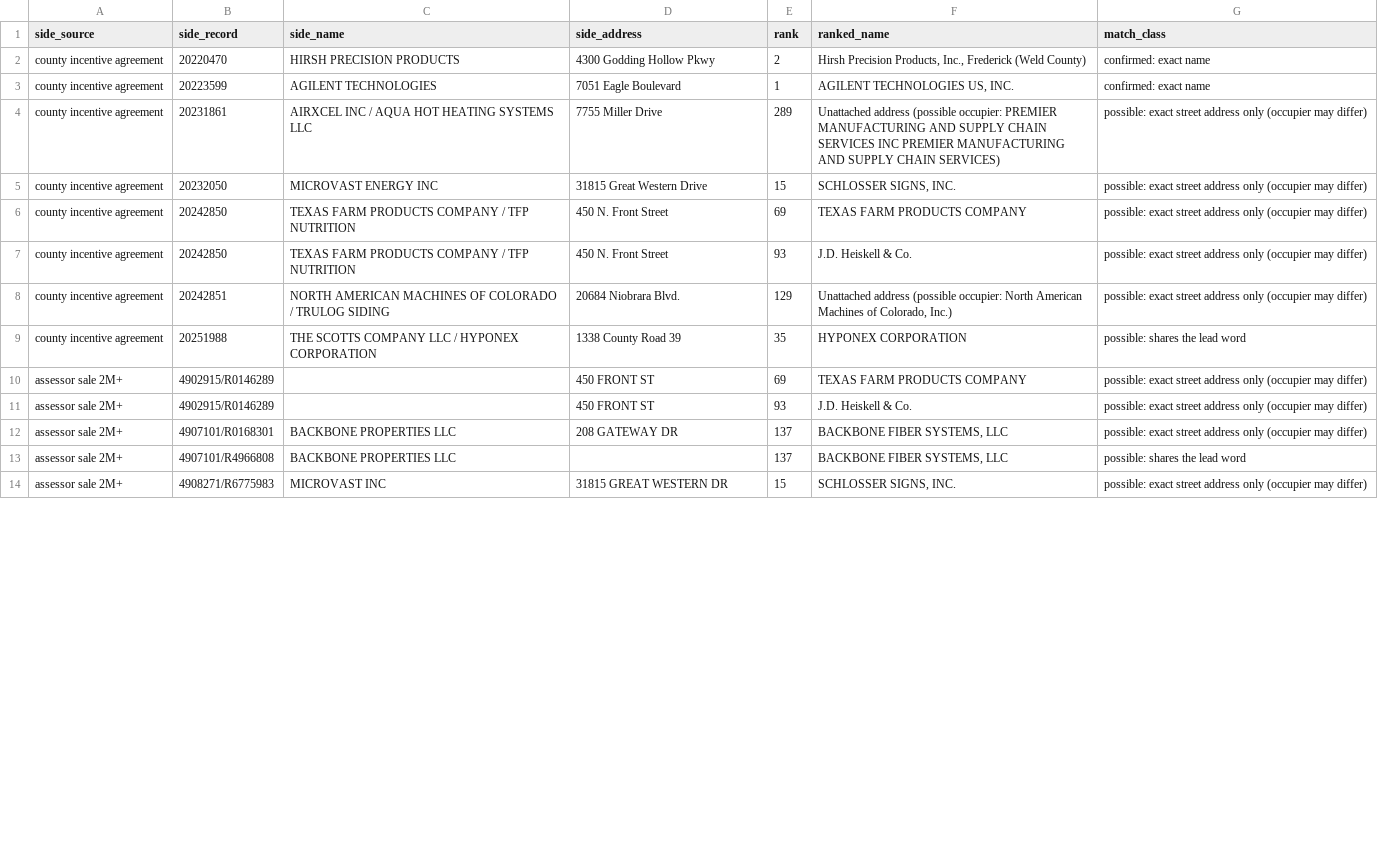
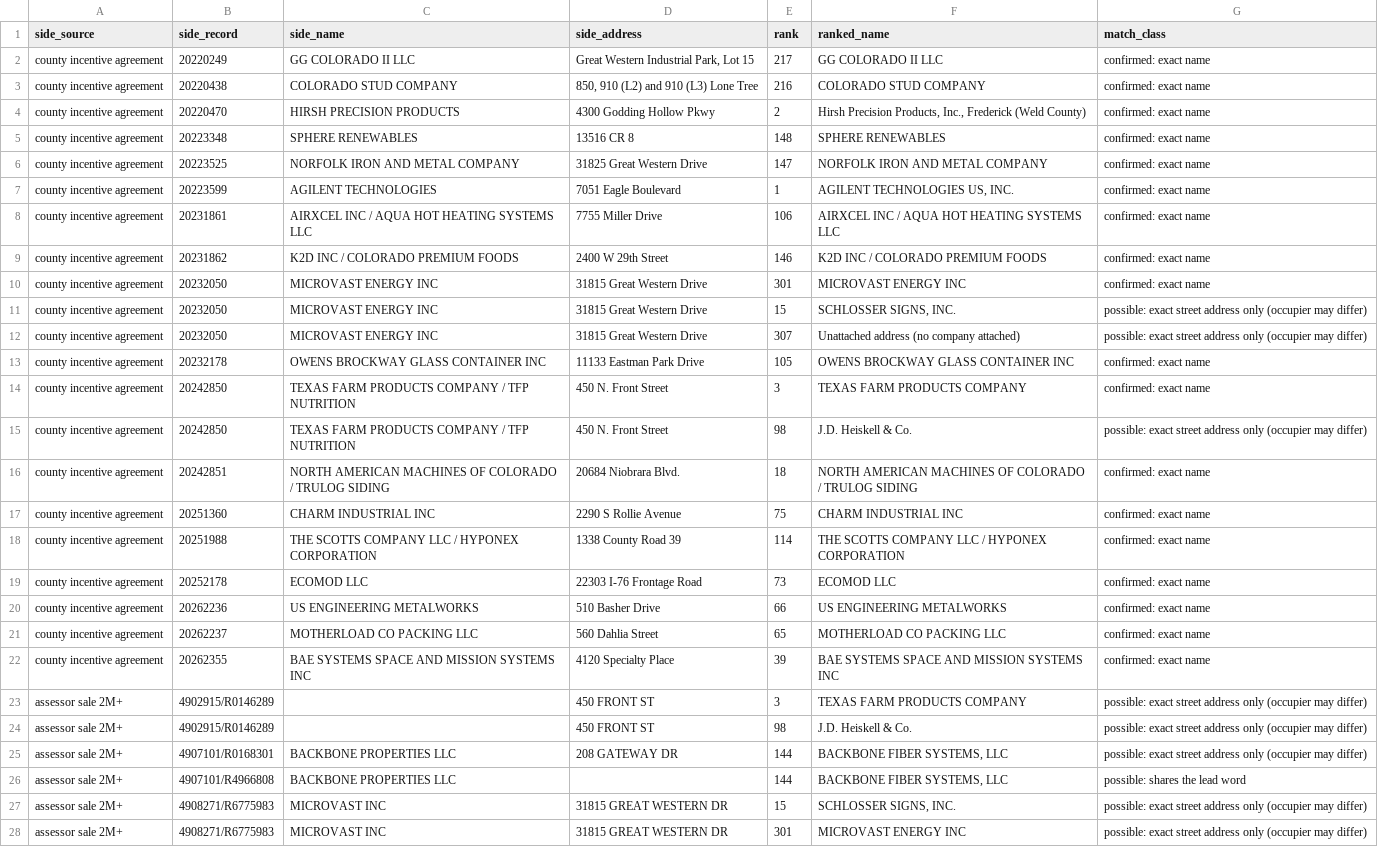
Before and after one commit to 1alaskan/AtlasScraper, a CSV file: step5-analysis/weld/weld_side_list_matches.csv, drawn as a sheet; only a part is shown; the diff covers the shown part only.

```diff
--- a/step5-analysis/weld/weld_side_list_matches.csv
+++ b/step5-analysis/weld/weld_side_list_matches.csv
@@ -1,14 +1,28 @@
 side_source,side_record,side_name,side_address,rank,ranked_name,match_class
+county incentive agreement,20220249,GG COLORADO II LLC,"Great Western Industrial Park, Lot 15",217,GG COLORADO II LLC,confirmed: exact name
+county incentive agreement,20220438,COLORADO STUD COMPANY,"850, 910 (L2) and 910 (L3) Lone Tree",216,COLORADO STUD COMPANY,confirmed: exact name
 county incentive agreement,20220470,HIRSH PRECISION PRODUCTS,4300 Godding Hollow Pkwy,2,"Hirsh Precision Products, Inc., Frederick (Weld County)",confirmed: exact name
+county incentive agreement,20223348,SPHERE RENEWABLES,13516 CR 8,148,SPHERE RENEWABLES,confirmed: exact name
+county incentive agreement,20223525,NORFOLK IRON AND METAL COMPANY,31825 Great Western Drive,147,NORFOLK IRON AND METAL COMPANY,confirmed: exact name
 county incentive agreement,20223599,AGILENT TECHNOLOGIES,7051 Eagle Boulevard,1,"AGILENT TECHNOLOGIES US, INC.",confirmed: exact name
-county incentive agreement,20231861,AIRXCEL INC / AQUA HOT HEATING SYSTEMS LLC,7755 Miller Drive,289,Unattached address (possible occupier: PREMIER MANUFACTURING AND SUPPLY CHAIN SERVICES INC PREMIER MANUFACTURING AND SUPPLY CHAIN SERVICES),possible: exact street address only (occupier may differ)
+county incentive agreement,20231861,AIRXCEL INC / AQUA HOT HEATING SYSTEMS LLC,7755 Miller Drive,106,AIRXCEL INC / AQUA HOT HEATING SYSTEMS LLC,confirmed: exact name
+county incentive agreement,20231862,K2D INC / COLORADO PREMIUM FOODS,2400 W 29th Street,146,K2D INC / COLORADO PREMIUM FOODS,confirmed: exact name
+county incentive agreement,20232050,MICROVAST ENERGY INC,31815 Great Western Drive,301,MICROVAST ENERGY INC,confirmed: exact name
 county incentive agreement,20232050,MICROVAST ENERGY INC,31815 Great Western Drive,15,"SCHLOSSER SIGNS, INC.",possible: exact street address only (occupier may differ)
-county incentive agreement,20242850,TEXAS FARM PRODUCTS COMPANY / TFP NUTRITION,450 N. Front Street,69,TEXAS FARM PRODUCTS COMPANY,possible: exact street address only (occupier may differ)
-county incentive agreement,20242850,TEXAS FARM PRODUCTS COMPANY / TFP NUTRITION,450 N. Front Street,93,J.D. Heiskell & Co.,possible: exact street address only (occupier may differ)
-county incentive agreement,20242851,NORTH AMERICAN MACHINES OF COLORADO / TRULOG SIDING,20684 Niobrara Blvd.,129,"Unattached address (possible occupier: North American Machines of Colorado, Inc.)",possible: exact street address only (occupier may differ)
-county incentive agreement,20251988,THE SCOTTS COMPANY LLC / HYPONEX CORPORATION,1338 County Road 39,35,HYPONEX CORPORATION,possible: shares the lead word
-assessor sale 2M+,4902915/R0146289,,450 FRONT ST,69,TEXAS FARM PRODUCTS COMPANY,possible: exact street address only (occupier may differ)
-assessor sale 2M+,4902915/R0146289,,450 FRONT ST,93,J.D. Heiskell & Co.,possible: exact street address only (occupier may differ)
-assessor sale 2M+,4907101/R0168301,BACKBONE PROPERTIES LLC,208 GATEWAY DR,137,"BACKBONE FIBER SYSTEMS, LLC",possible: exact street address only (occupier may differ)
-assessor sale 2M+,4907101/R4966808,BACKBONE PROPERTIES LLC,,137,"BACKBONE FIBER SYSTEMS, LLC",possible: shares the lead word
+county incentive agreement,20232050,MICROVAST ENERGY INC,31815 Great Western Drive,307,Unattached address (no company attached),possible: exact street address only (occupier may differ)
+county incentive agreement,20232178,OWENS BROCKWAY GLASS CONTAINER INC,11133 Eastman Park Drive,105,OWENS BROCKWAY GLASS CONTAINER INC,confirmed: exact name
+county incentive agreement,20242850,TEXAS FARM PRODUCTS COMPANY / TFP NUTRITION,450 N. Front Street,3,TEXAS FARM PRODUCTS COMPANY,confirmed: exact name
+county incentive agreement,20242850,TEXAS FARM PRODUCTS COMPANY / TFP NUTRITION,450 N. Front Street,98,J.D. Heiskell & Co.,possible: exact street address only (occupier may differ)
+county incentive agreement,20242851,NORTH AMERICAN MACHINES OF COLORADO / TRULOG SIDING,20684 Niobrara Blvd.,18,NORTH AMERICAN MACHINES OF COLORADO / TRULOG SIDING,confirmed: exact name
+county incentive agreement,20251360,CHARM INDUSTRIAL INC,2290 S Rollie Avenue,75,CHARM INDUSTRIAL INC,confirmed: exact name
+county incentive agreement,20251988,THE SCOTTS COMPANY LLC / HYPONEX CORPORATION,1338 County Road 39,114,THE SCOTTS COMPANY LLC / HYPONEX CORPORATION,confirmed: exact name
+county incentive agreement,20252178,ECOMOD LLC,22303 I-76 Frontage Road,73,ECOMOD LLC,confirmed: exact name
+county incentive agreement,20262236,US ENGINEERING METALWORKS,510 Basher Drive,66,US ENGINEERING METALWORKS,confirmed: exact name
+county incentive agreement,20262237,MOTHERLOAD CO PACKING LLC,560 Dahlia Street,65,MOTHERLOAD CO PACKING LLC,confirmed: exact name
+county incentive agreement,20262355,BAE SYSTEMS SPACE AND MISSION SYSTEMS INC,4120 Specialty Place,39,BAE SYSTEMS SPACE AND MISSION SYSTEMS INC,confirmed: exact name
+assessor sale 2M+,4902915/R0146289,,450 FRONT ST,3,TEXAS FARM PRODUCTS COMPANY,possible: exact street address only (occupier may differ)
+assessor sale 2M+,4902915/R0146289,,450 FRONT ST,98,J.D. Heiskell & Co.,possible: exact street address only (occupier may differ)
+assessor sale 2M+,4907101/R0168301,BACKBONE PROPERTIES LLC,208 GATEWAY DR,144,"BACKBONE FIBER SYSTEMS, LLC",possible: exact street address only (occupier may differ)
+assessor sale 2M+,4907101/R4966808,BACKBONE PROPERTIES LLC,,144,"BACKBONE FIBER SYSTEMS, LLC",possible: shares the lead word
 assessor sale 2M+,4908271/R6775983,MICROVAST INC,31815 GREAT WESTERN DR,15,"SCHLOSSER SIGNS, INC.",possible: exact street address only (occupier may differ)
+assessor sale 2M+,4908271/R6775983,MICROVAST INC,31815 GREAT WESTERN DR,301,MICROVAST ENERGY INC,possible: exact street address only (occupier may differ)
```
Also changed, not shown: 6 added rows and 29 edited cells elsewhere in this file, step5-analysis/weld/run5_incentives/weld_evidence_v3.csv, step5-analysis/weld/run5_incentives/weld_ranked_accounts_v3.csv, 15 other files.
